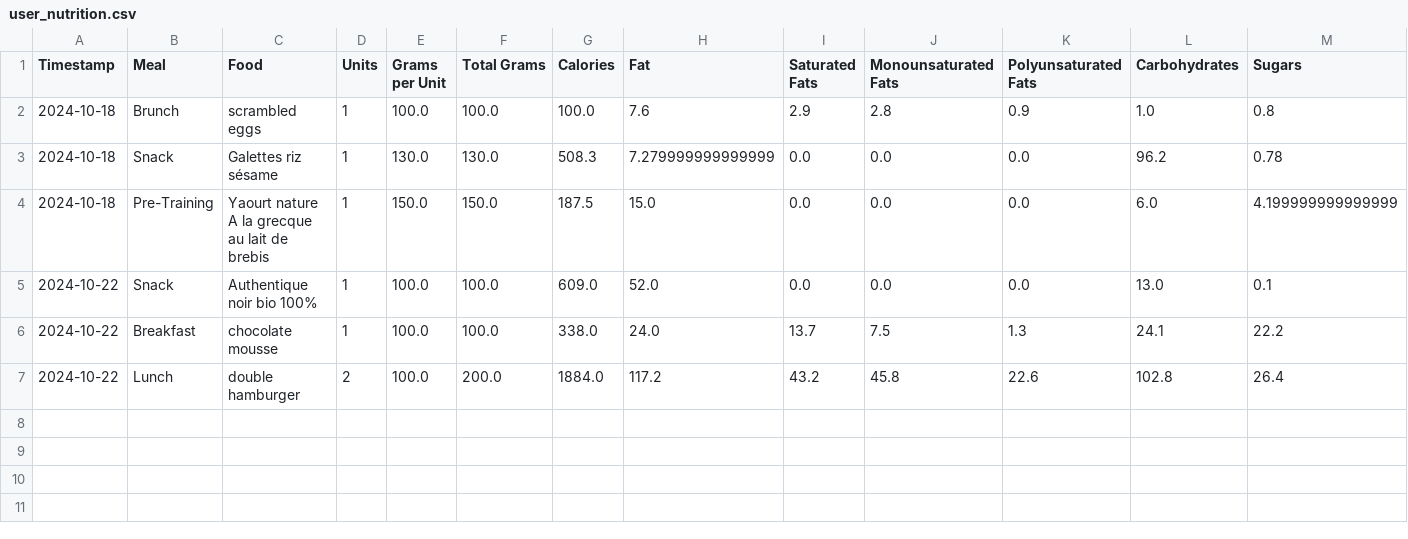
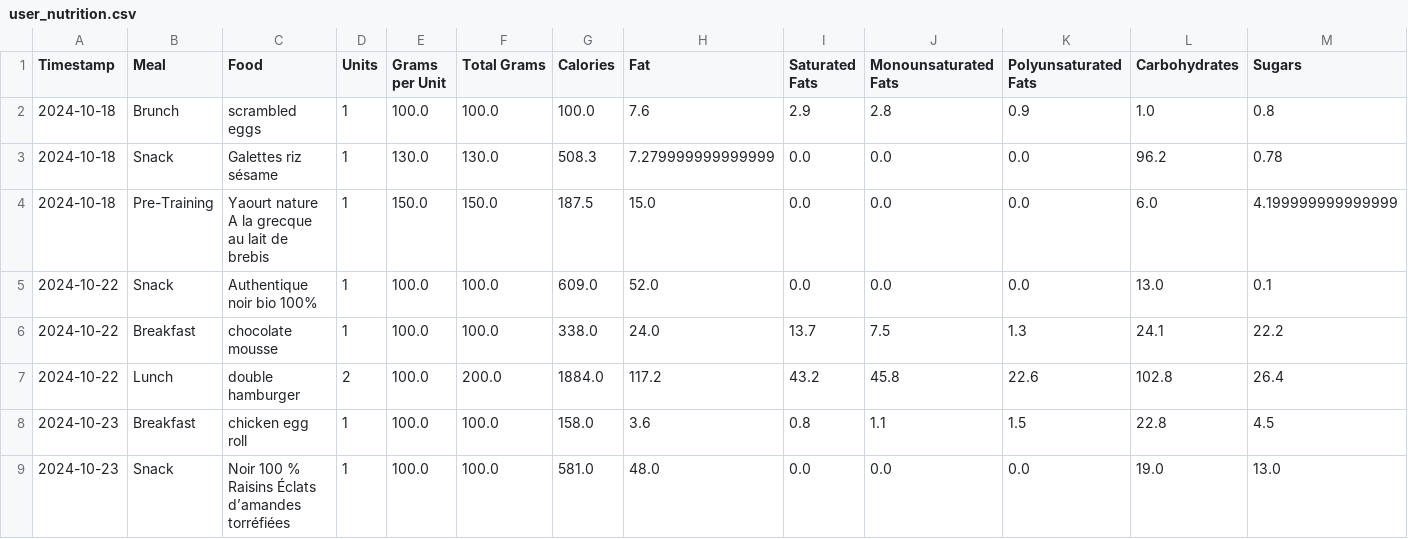
Before and after one commit to juanpabloangarita/Perform_AI, a CSV file: data/processed/csv/user_nutrition.csv, drawn as a sheet; only a part is shown; rows hold the shown columns only; the diff names each change by its address in the sheet, - before the commit and + after, or states it on an @@ line.

```diff
--- a/data/processed/csv/user_nutrition.csv
+++ b/data/processed/csv/user_nutrition.csv
+row 8: 2024-10-23 | Breakfast | chicken egg roll | 1 | 100.0 | 100.0 | 158.0 | 3.6 | 0.8 | 1.1 | 1.5 | 22.8 | 4.5
+row 9: 2024-10-23 | Snack | Noir 100 % Raisins Éclats d’amandes torréfiées | 1 | 100.0 | 100.0 | 581.0 | 48.0 | 0.0 | 0.0 | 0.0 | 19.0 | 13.0
```
Also changed, not shown: data/processed/csv/atl.csv, data/processed/csv/ctl.csv, 12 other files.
